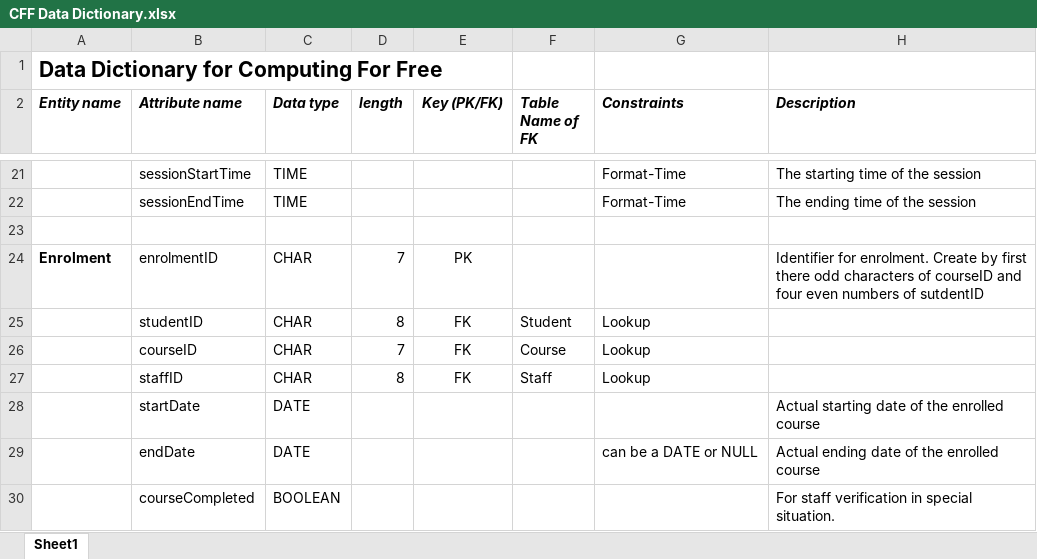
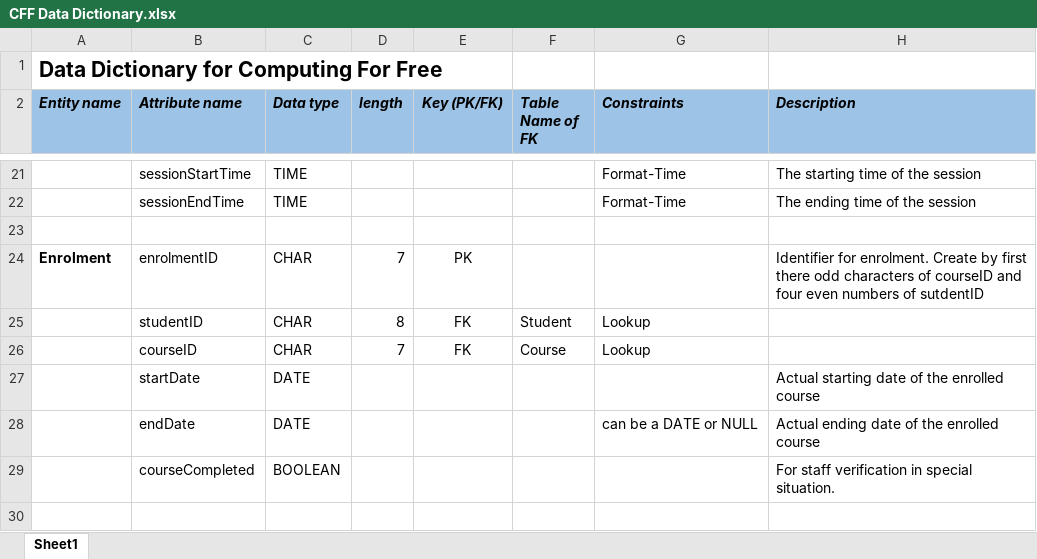
Before and after one commit to forestraindrip/BCPR203_Database_Management_Assignment, an Excel workbook: CFF Data Dictionary.xlsx, sheet Sheet1, drawn as a sheet; only a part is shown, gaps mark what is left out; the shorter side is filled out with more unchanged rows; values as stored, in another font and other column widths than the file's, no borders; the diff names each change by its address in the sheet, - before the commit and + after, or states it on an @@ line.

Commit message:
Complete the report and dictionary

```diff
--- a/CFF Data Dictionary.xlsx (sheet Sheet1)
+++ b/CFF Data Dictionary.xlsx (sheet Sheet1)
-A2:H2 fill: none
+A2:H2 fill: #9DC3E6
-row 27:  | staffID | CHAR | 8 | FK | Staff | Lookup
```
Also changed, not shown: 3 other files.
